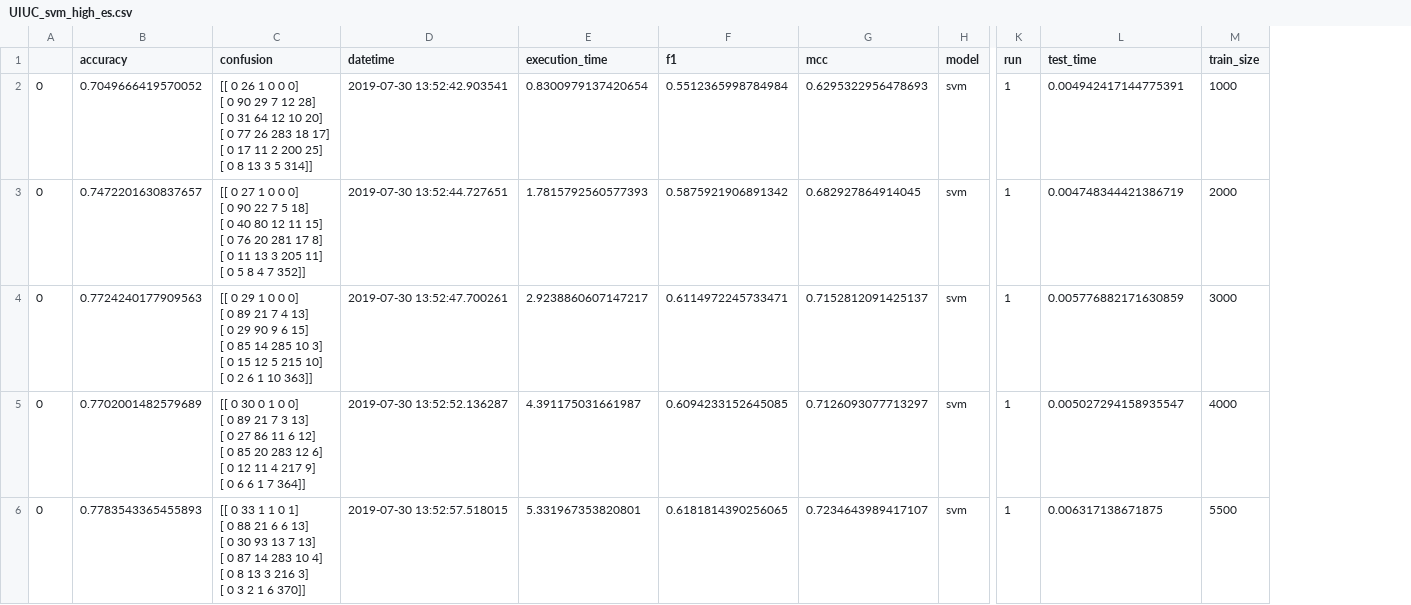
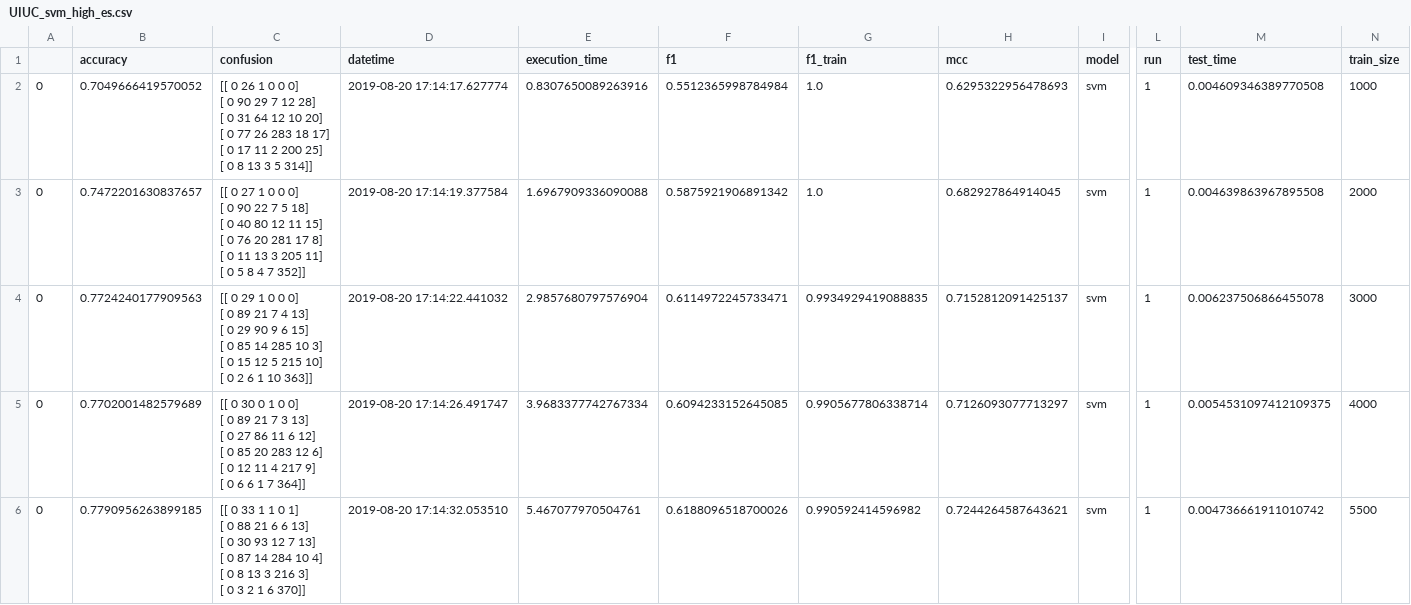
Before and after one commit to eduardogc8/simple-qc, a CSV file: results/UIUC_svm_high_es.csv, drawn as a sheet; only a part is shown, gaps mark what is left out; removed rows and columns are numbered as before the commit, all else as after; rows hold the shown columns only; ↵ is a line break in a cell; the diff names each change by its address in the sheet, - before the commit and + after, or states it on an @@ line.

```diff
--- a/results/UIUC_svm_high_es.csv
+++ b/results/UIUC_svm_high_es.csv
+column G (f1_train), rows 2-5: 1.0 | 1.0 | 0.9934929419088835 | 0.9905677806338714
-D2 (datetime): 2019-07-30 13:52:42.903541
+D2 (datetime): 2019-08-20 17:14:17.627774
-E2 (execution_time): 0.8300979137420654
+E2 (execution_time): 0.8307650089263916
-M2 (test_time): 0.004942417144775391
+M2 (test_time): 0.004609346389770508
-D3 (datetime): 2019-07-30 13:52:44.727651
+D3 (datetime): 2019-08-20 17:14:19.377584
-E3 (execution_time): 1.7815792560577393
+E3 (execution_time): 1.6967909336090088
-M3 (test_time): 0.004748344421386719
+M3 (test_time): 0.004639863967895508
-D4 (datetime): 2019-07-30 13:52:47.700261
+D4 (datetime): 2019-08-20 17:14:22.441032
-E4 (execution_time): 2.9238860607147217
+E4 (execution_time): 2.9857680797576904
-M4 (test_time): 0.005776882171630859
+M4 (test_time): 0.006237506866455078
-D5 (datetime): 2019-07-30 13:52:52.136287
+D5 (datetime): 2019-08-20 17:14:26.491747
-E5 (execution_time): 4.391175031661987
+E5 (execution_time): 3.9683377742767334
-M5 (test_time): 0.005027294158935547
+M5 (test_time): 0.0054531097412109375
-row 6: 0 | 0.7783543365455893 | [[ 0 33 1 1 0 1] ↵ [ 0 88 21 6 6 13] ↵ [ 0 30 93 13 7 13] ↵ [ 0 87 14 283 10 4] ↵ [ 0 8 13 3 216 3] ↵ [ 0 3 2 1 6 370]] | 2019-07-30 13:52:57.518015 | 5.331967353820801 | 0.6181814390256065 | 0.7234643989417107 | svm | 1 | 0.006317138671875 | 5500
+row 6: 0 | 0.7790956263899185 | [[ 0 33 1 1 0 1] ↵ [ 0 88 21 6 6 13] ↵ [ 0 30 93 12 7 13] ↵ [ 0 87 14 284 10 4] ↵ [ 0 8 13 3 216 3] ↵ [ 0 3 2 1 6 370]] | 2019-08-20 17:14:32.053510 | 5.467077970504761 | 0.6188096518700026 | 0.990592414596982 | 0.7244264587643621 | svm | 1 | 0.004736661911010742 | 5500
```
Also changed, not shown: results/UIUC_svm_cortes_en.csv, results/UIUC_svm_cortes_es.csv, 8 other files.
